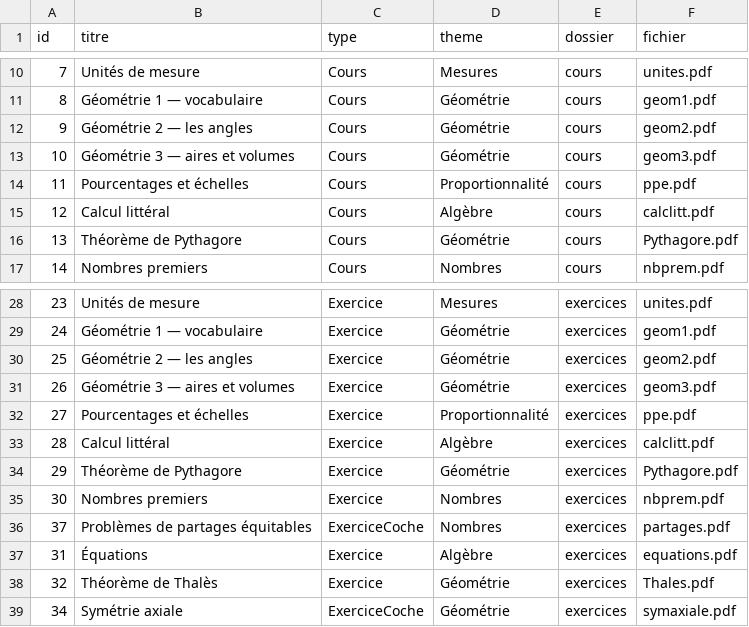
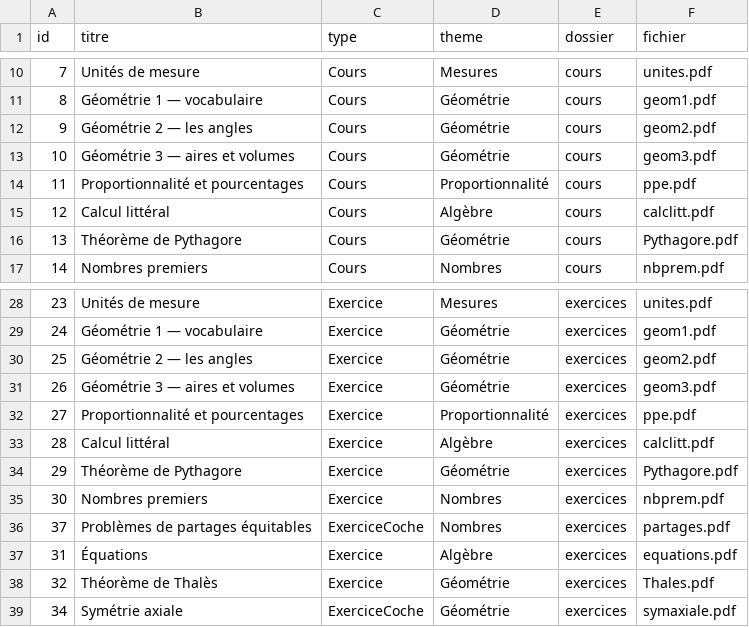
Before and after one commit to lesmaths1200/maths-app-data, a CSV file: cours.csv, drawn as a sheet; only a part is shown, gaps mark what is left out.

```diff
--- a/cours.csv
+++ b/cours.csv
@@ -13,3 +13,3 @@ id;titre;type;theme;dossier;fichier
 10;Géométrie 3 — aires et volumes;Cours;Géométrie;cours;geom3.pdf
-11;Pourcentages et échelles;Cours;Proportionnalité;cours;ppe.pdf
+11;Proportionnalité et pourcentages;Cours;Proportionnalité;cours;ppe.pdf
 12;Calcul littéral;Cours;Algèbre;cours;calclitt.pdf
@@ -31,3 +31,3 @@ id;titre;type;theme;dossier;fichier
 26;Géométrie 3 — aires et volumes;Exercice;Géométrie;exercices;geom3.pdf
-27;Pourcentages et échelles;Exercice;Proportionnalité;exercices;ppe.pdf
+27;Proportionnalité et pourcentages;Exercice;Proportionnalité;exercices;ppe.pdf
 28;Calcul littéral;Exercice;Algèbre;exercices;calclitt.pdf
```
